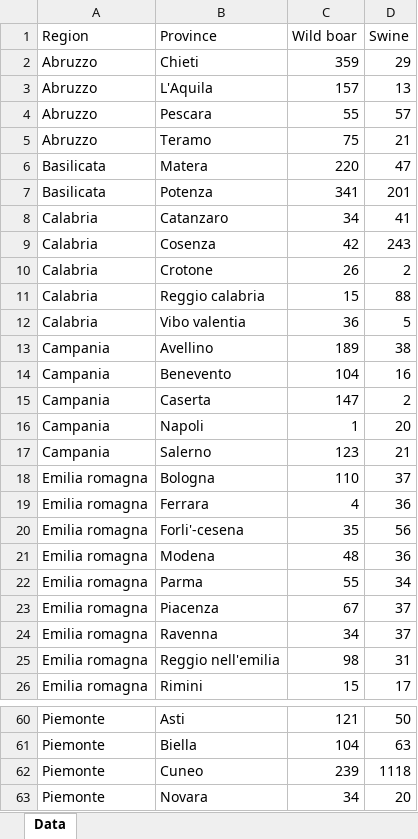
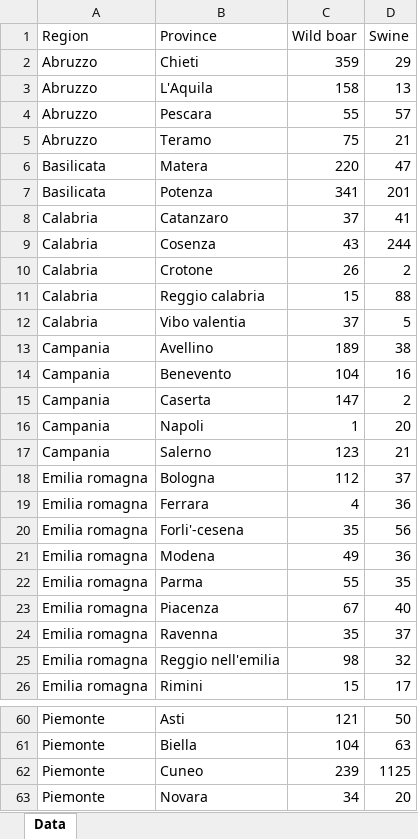
Before and after one commit to IZSAM-StatGIS/ReportPSA, an Excel workbook: Download/unrestricted_areas.xlsx, sheet Data, drawn as a sheet; only a part is shown, gaps mark what is left out; values as stored, in another font and other column widths than the file's, no borders; the diff covers the shown part only; the diff names each change by its address in the sheet, - before the commit and + after, or states it on an @@ line.

```diff
--- a/Download/unrestricted_areas.xlsx (sheet Data)
+++ b/Download/unrestricted_areas.xlsx (sheet Data)
-C3 (Wild boar): 157
+C3 (Wild boar): 158
-C8 (Wild boar): 34
+C8 (Wild boar): 37
-C9 (Wild boar): 42
+C9 (Wild boar): 43
-D9 (Swine): 243
+D9 (Swine): 244
-C12 (Wild boar): 36
+C12 (Wild boar): 37
-C18 (Wild boar): 110
+C18 (Wild boar): 112
-C21 (Wild boar): 48
+C21 (Wild boar): 49
-D22 (Swine): 34
+D22 (Swine): 35
-D23 (Swine): 37
+D23 (Swine): 40
-C24 (Wild boar): 34
+C24 (Wild boar): 35
-D25 (Swine): 31
+D25 (Swine): 32
-D62 (Swine): 1118
+D62 (Swine): 1125
```
Also changed, not shown: 3 edited cells elsewhere in this sheet, Download/CasiControlli_ZR.xlsx, Download/Comuni_PSA.xlsx, 39 other files.
